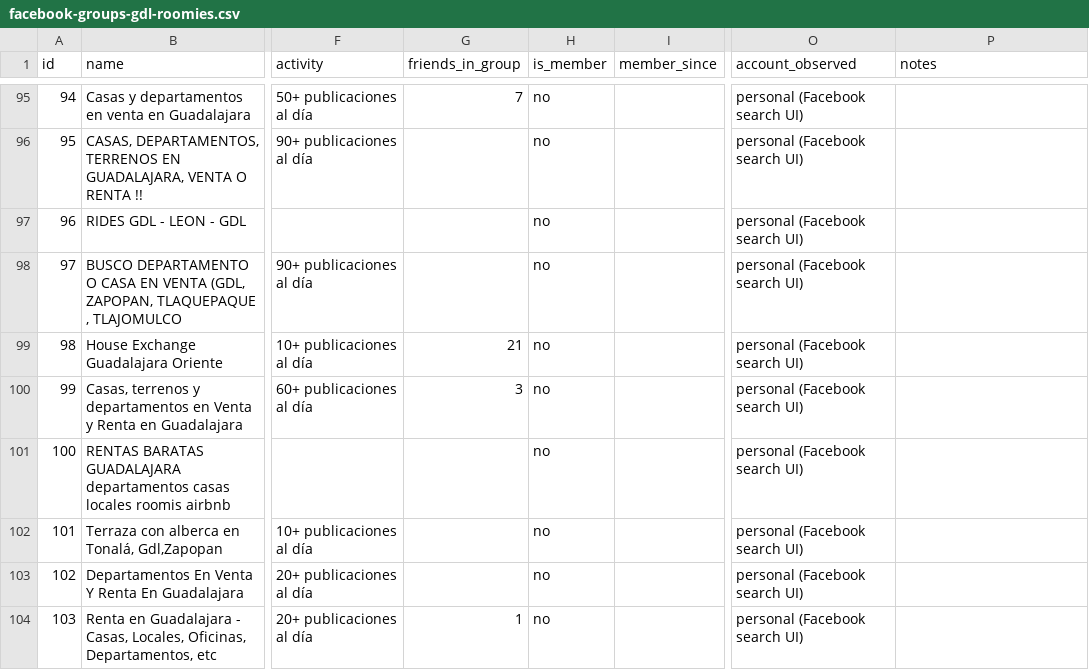
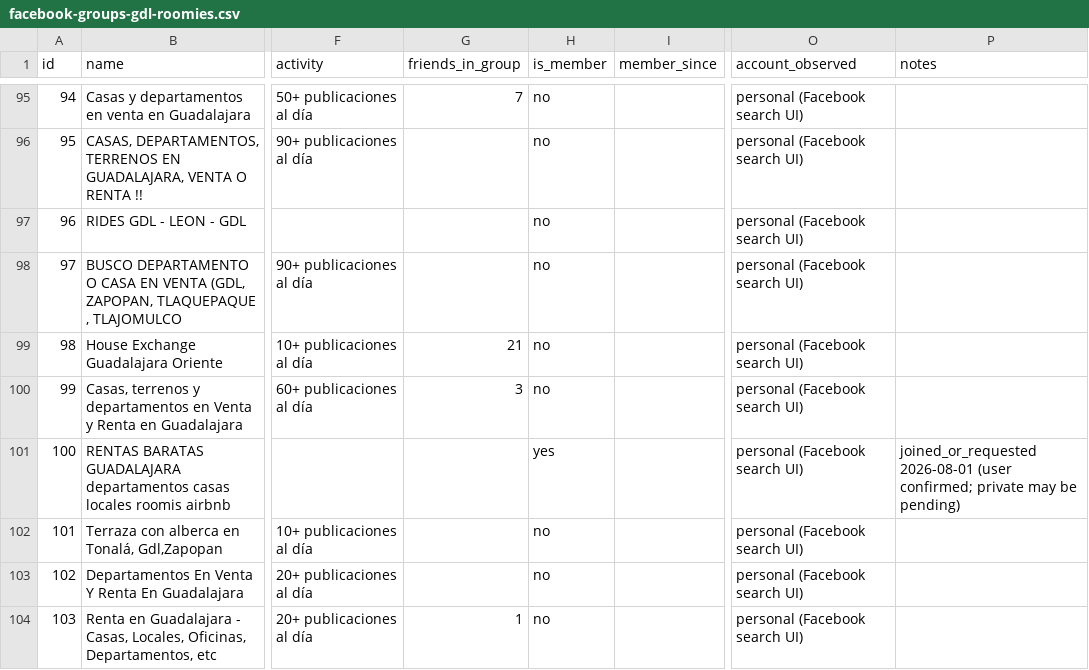
Before and after one commit to enbatose/bestie.mx, a CSV file: docs/gtm/facebook-groups-gdl-roomies.csv, drawn as a sheet; only a part is shown, gaps mark what is left out; the diff covers the shown part only; the diff names each change by its address in the sheet, - before the commit and + after, or states it on an @@ line.

```diff
--- a/docs/gtm/facebook-groups-gdl-roomies.csv
+++ b/docs/gtm/facebook-groups-gdl-roomies.csv
-H101 (is_member): no
+H101 (is_member): yes
-P101 (notes): (empty)
+P101 (notes): joined_or_requested 2026-08-01 (user confirmed; private may be pending)
```
Also changed, not shown: 40 edited cells elsewhere in this file, 3 other files.
